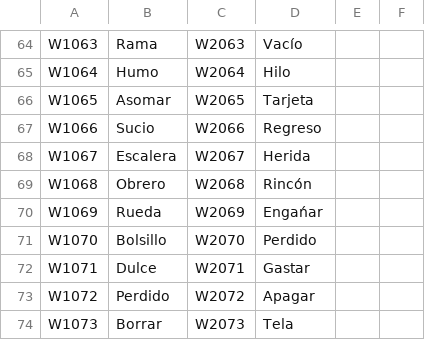
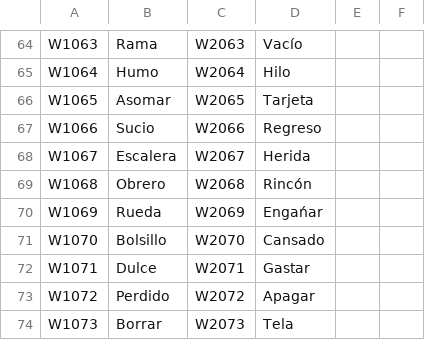
Before and after one commit to problg00/3K-LEx, a CSV file: VersionesPrueba.csv, drawn as a sheet; only a part is shown, gaps mark what is left out.

Commit message:
Update VersionesPrueba.csv

```diff
--- a/VersionesPrueba.csv
+++ b/VersionesPrueba.csv
@@ -70,3 +70,3 @@ W1068,Obrero,W2068,Rincón,,
 W1069,Rueda,W2069,Engańar,,
-W1070,Bolsillo,W2070,Perdido,,
+W1070,Bolsillo,W2070,Cansado,,
 W1071,Dulce,W2071,Gastar,,
```
